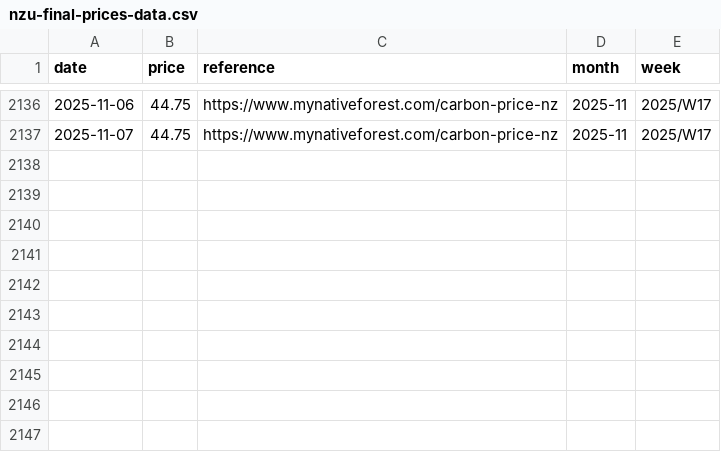
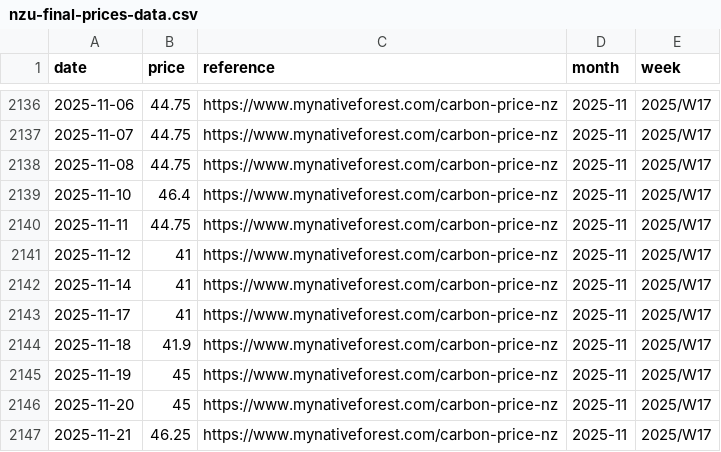
Before and after one commit to theecanmole/NZ-emission-unit-prices, a CSV file: nzu-final-prices-data.csv, drawn as a sheet; only a part is shown, gaps mark what is left out.

```diff
--- a/nzu-final-prices-data.csv
+++ b/nzu-final-prices-data.csv
@@ -2137 +2137,11 @@
 2025-11-07,44.75,"https://www.mynativeforest.com/carbon-price-nz","2025-11","2025/W17"
+2025-11-08,44.75,"https://www.mynativeforest.com/carbon-price-nz","2025-11","2025/W17"
+2025-11-10,46.4,"https://www.mynativeforest.com/carbon-price-nz","2025-11","2025/W17"
+2025-11-11,44.75,"https://www.mynativeforest.com/carbon-price-nz","2025-11","2025/W17"
+2025-11-12,41,"https://www.mynativeforest.com/carbon-price-nz","2025-11","2025/W17"
+2025-11-14,41,"https://www.mynativeforest.com/carbon-price-nz","2025-11","2025/W17"
+2025-11-17,41,"https://www.mynativeforest.com/carbon-price-nz","2025-11","2025/W17"
+2025-11-18,41.9,"https://www.mynativeforest.com/carbon-price-nz","2025-11","2025/W17"
+2025-11-19,45,"https://www.mynativeforest.com/carbon-price-nz","2025-11","2025/W17"
+2025-11-20,45,"https://www.mynativeforest.com/carbon-price-nz","2025-11","2025/W17"
+2025-11-21,46.25,"https://www.mynativeforest.com/carbon-price-nz","2025-11","2025/W17"
```
Also changed, not shown: nzu-edited-raw-prices-data.csv, spotprices.csv, 13 other files.
